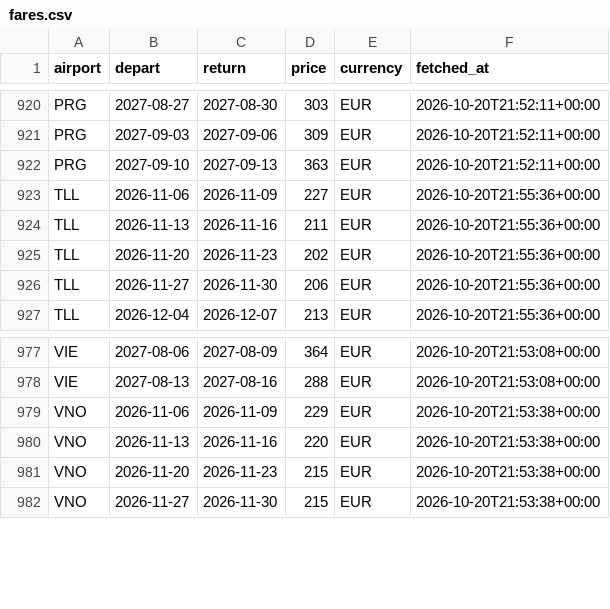
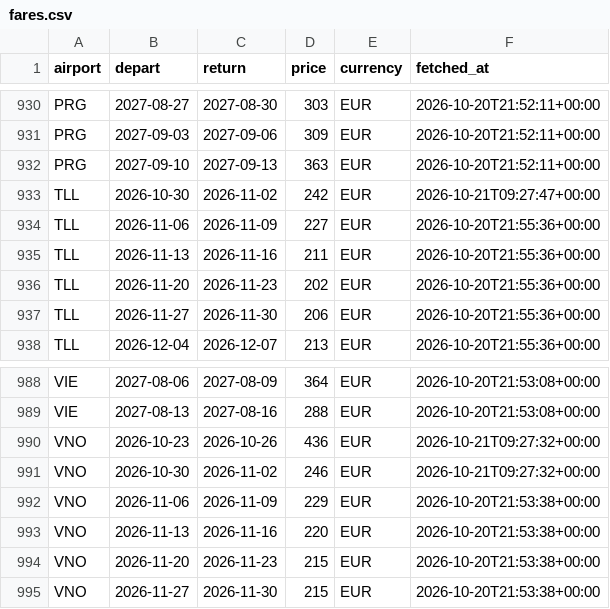
Before and after one commit to clombion/kiz-radar, a CSV file: docs/data/fares.csv, drawn as a sheet; only a part is shown, gaps mark what is left out; the diff covers the shown part only.

```diff
--- a/docs/data/fares.csv
+++ b/docs/data/fares.csv
@@ -922,2 +932,3 @@ PRG,2027-09-03,2027-09-06,309,EUR,2026-10-20T21:52:11+00:00
 PRG,2027-09-10,2027-09-13,363,EUR,2026-10-20T21:52:11+00:00
+TLL,2026-10-30,2026-11-02,242,EUR,2026-10-21T09:27:47+00:00
 TLL,2026-11-06,2026-11-09,227,EUR,2026-10-20T21:55:36+00:00
@@ -978,2 +989,4 @@ VIE,2027-08-06,2027-08-09,364,EUR,2026-10-20T21:53:08+00:00
 VIE,2027-08-13,2027-08-16,288,EUR,2026-10-20T21:53:08+00:00
+VNO,2026-10-23,2026-10-26,436,EUR,2026-10-21T09:27:32+00:00
+VNO,2026-10-30,2026-11-02,246,EUR,2026-10-21T09:27:32+00:00
 VNO,2026-11-06,2026-11-09,229,EUR,2026-10-20T21:53:38+00:00
```
Also changed, not shown: 10 added rows elsewhere in this file, docs/data/fare_jobs.csv.
